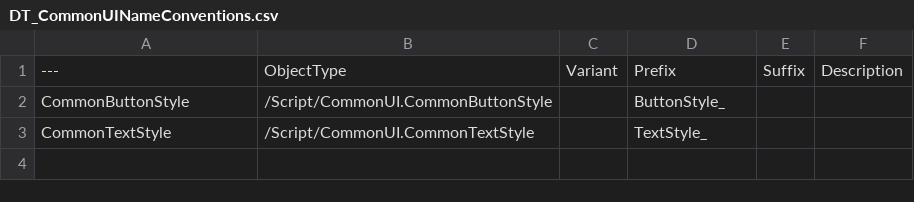
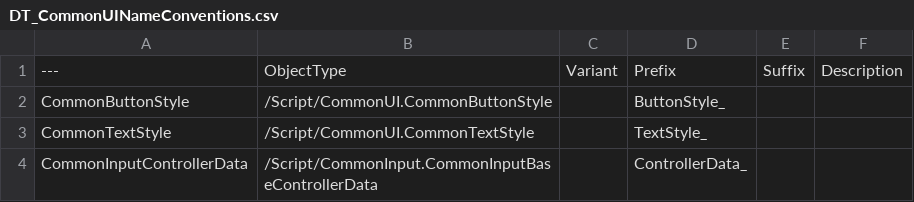
Before and after one commit to realityforge/RuleRanger, a CSV file: SourceContent/AssetNames/DT_CommonUINameConventions.csv, drawn as a sheet.

Commit message:
Add convention for CommonInputBaseControllerData

```diff
--- a/SourceContent/AssetNames/DT_CommonUINameConventions.csv
+++ b/SourceContent/AssetNames/DT_CommonUINameConventions.csv
@@ -3 +3,2 @@ CommonButtonStyle,"/Script/CommonUI.CommonButtonStyle","","ButtonStyle_","",""
 CommonTextStyle,"/Script/CommonUI.CommonTextStyle","","TextStyle_","",""
+CommonInputControllerData,"/Script/CommonInput.CommonInputBaseControllerData","","ControllerData_","",""
```
Also changed, not shown: 1 other file.
